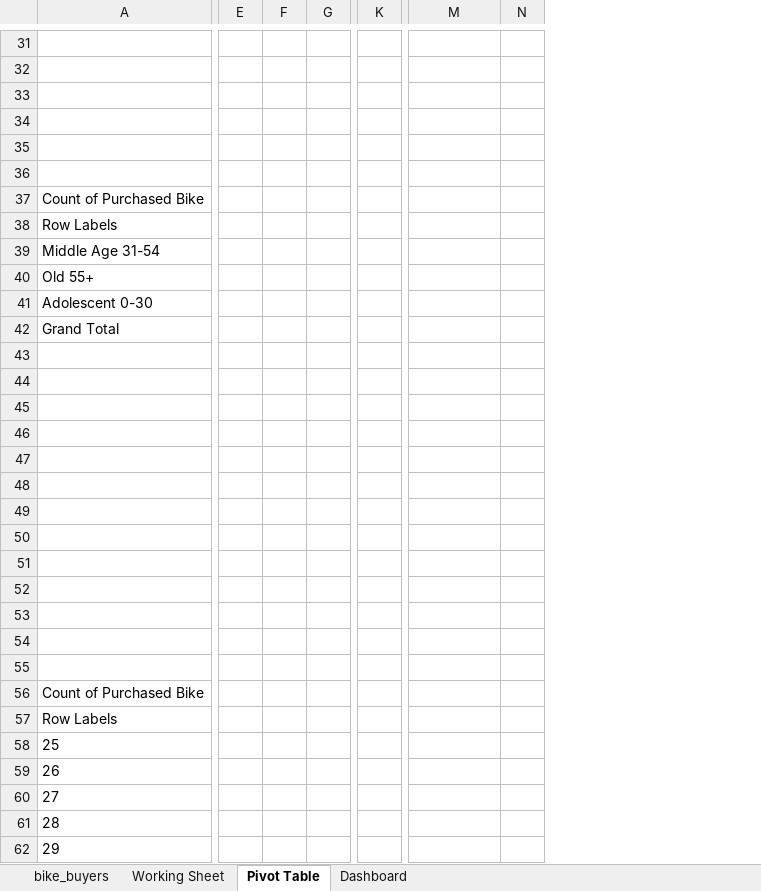
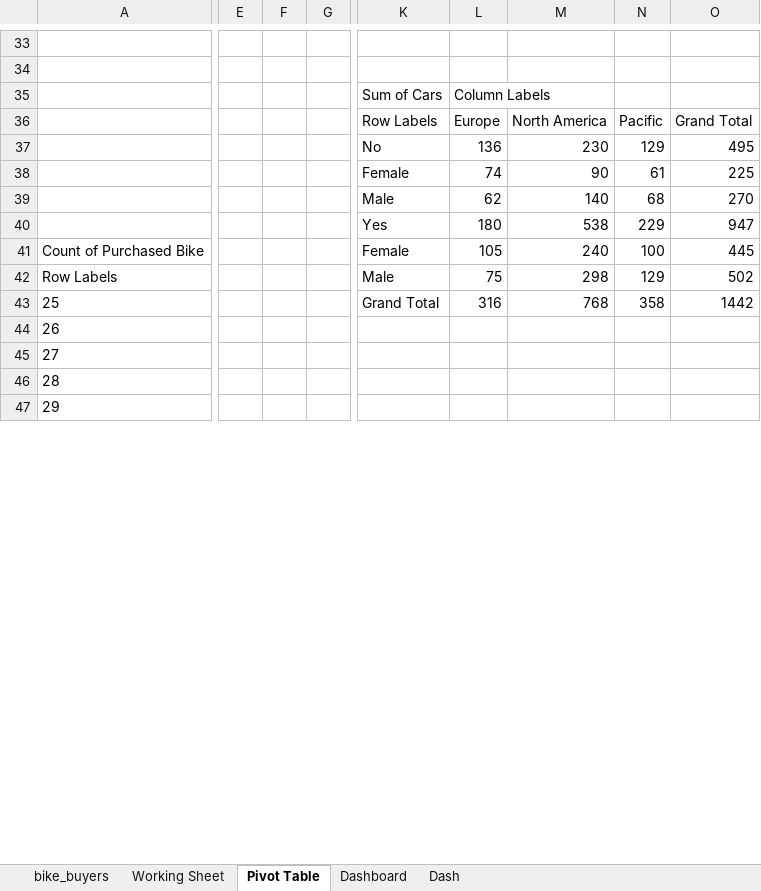
Before and after one commit to kwabenaboateng/Bike-Sales-Project, an Excel workbook: Bike Sales.xlsx, sheet Pivot Table, drawn as a sheet; only a part is shown, gaps mark what is left out; values as stored, in another font and other column widths than the file's, no borders; charts and pictures not drawn; removed rows and columns are numbered as before the commit, all else as after; rows hold the shown columns only; the diff covers the shown part only; the diff names each change by its address in the sheet, - before the commit and + after, or states it on an @@ line.

```diff
--- a/Bike Sales.xlsx (sheet Pivot Table)
+++ b/Bike Sales.xlsx (sheet Pivot Table)
+sheet tab: Dash
-column E, empty
-column F, empty
-column G, empty
+column E, empty
+column F, empty
+column G, empty
-column K, empty
-column N, empty
+column L, rows 35-43: Column Labels | Europe | 136 | 74 | 62 | 180 | 105 | 75 | 316
+column M, rows 36-43: North America | 230 | 90 | 140 | 538 | 240 | 298 | 768
+column N, rows 36-43: Pacific | 129 | 61 | 68 | 229 | 100 | 129 | 358
+column O, rows 36-43: Grand Total | 495 | 225 | 270 | 947 | 445 | 502 | 1442
-row 35: (empty)
+row 35:  |  |  |  | Sum of Cars | Column Labels
-row 36: (empty)
+row 36:  |  |  |  | Row Labels | Europe | North America | Pacific | Grand Total
-row 37: (empty)
+row 37:  |  |  |  | No | 136 | 230 | 129 | 495
-row 38: (empty)
+row 38:  |  |  |  | Female | 74 | 90 | 61 | 225
-row 37: Count of Purchased Bike
-row 38: Row Labels
-row 39: Middle Age 31-54
-row 40: Old 55+
-row 41: Adolescent 0-30
-row 42: Grand Total
-row 39: (empty)
+row 39:  |  |  |  | Male | 62 | 140 | 68 | 270
-row 40: (empty)
+row 40:  |  |  |  | Yes | 180 | 538 | 229 | 947
-row 45: (empty)
-row 46: (empty)
-row 47: (empty)
-row 48: (empty)
-row 49: (empty)
-row 50: (empty)
-row 51: (empty)
-row 52: (empty)
-row 53: (empty)
-row 54: (empty)
-row 55: (empty)
-K41: (empty)
+K41: Female
-K42: (empty)
+K42: Male
-K43: (empty)
+K43: Grand Total
```
Also changed, not shown: 23 added rows, 21 removed rows, 1 moved row, 1 removed column and 1 edited cell elsewhere in this sheet, sheet Working Sheet, charts or pictures.
